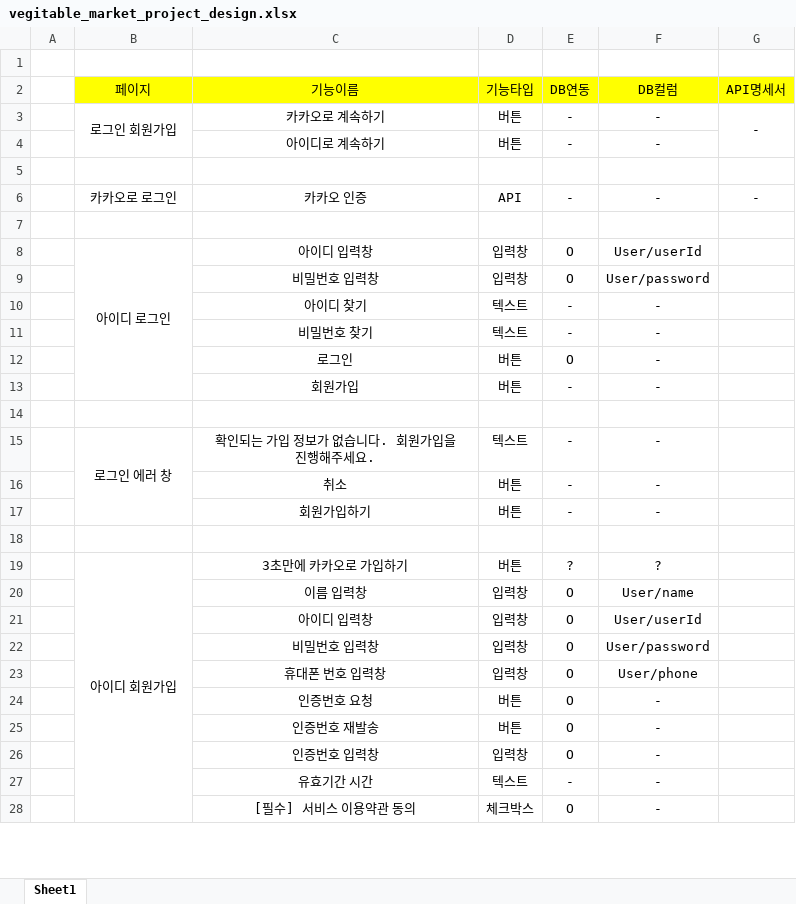
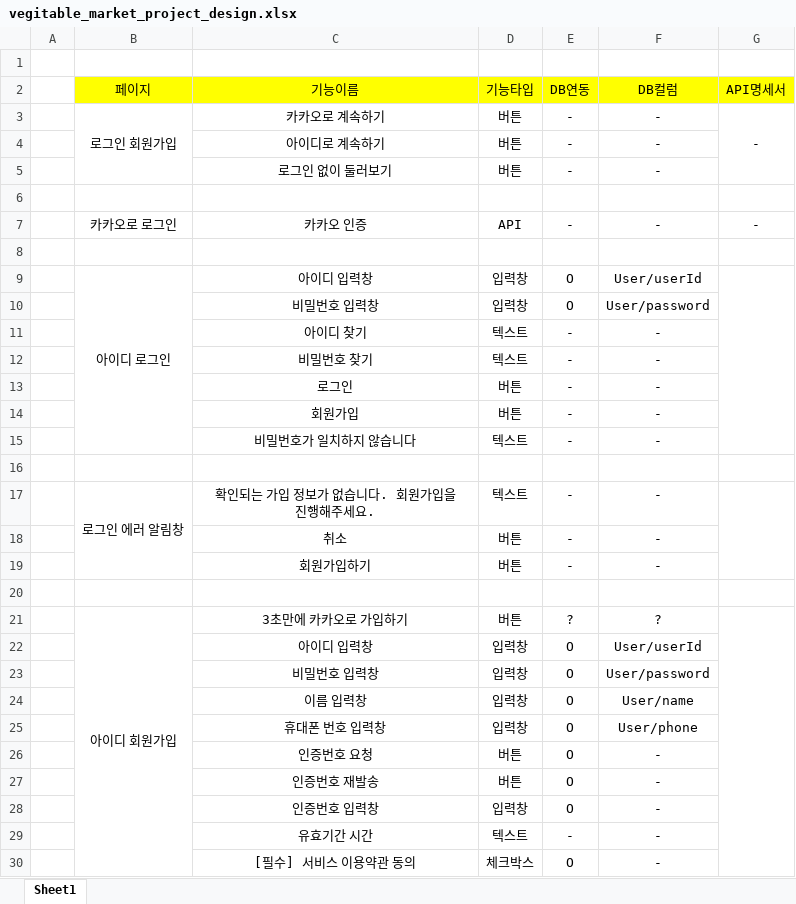
Before and after one commit to dawin002/Codecamp_Backend, an Excel workbook: 23_Project/Main_Project/project_design/vegitable_market_project_design.xlsx, sheet Sheet1, drawn as a sheet; only a part is shown; values as stored, in another font and other column widths than the file's, no borders; addresses are those after the commit; the diff names each change by its address in the sheet, - before the commit and + after, or states it on an @@ line.

Commit message:
study(23_Project): main project design

```diff
--- a/23_Project/Main_Project/project_design/vegitable_market_project_design.xlsx (sheet Sheet1)
+++ b/23_Project/Main_Project/project_design/vegitable_market_project_design.xlsx (sheet Sheet1)
+row 5:  |  | 로그인 없이 둘러보기 | 버튼 | - | -
+G9:G15 merged
-E13 (DB연동): O
+E13 (DB연동): -
+row 15:  |  | 비밀번호가 일치하지 않습니다 | 텍스트 | - | -
-B17 (페이지): 로그인 에러 창
+B17 (페이지): 로그인 에러 알림창
+G17:G19 merged
+G21:G36 merged
@@ row 20 moved to row 24: 이름 입력창 @@
```
Also changed, not shown: 2 other files.
